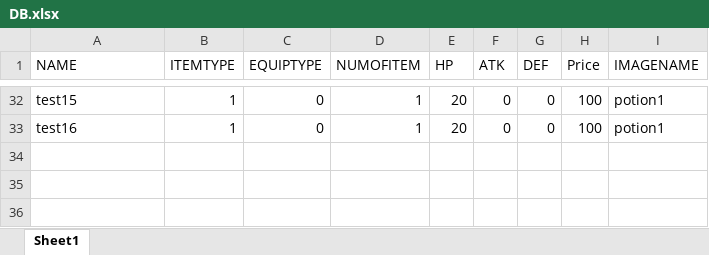
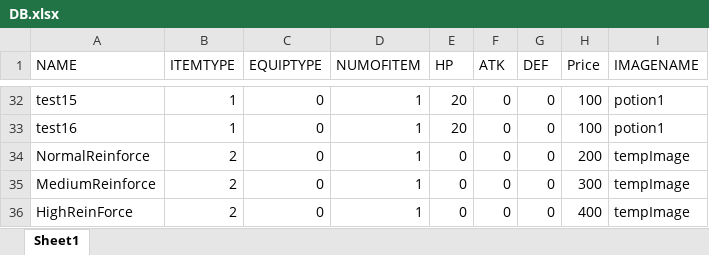
Before and after one commit to CoopperGuy/TeamPJrealVer.02, an Excel workbook: DB/DB.xlsx, sheet Sheet1, drawn as a sheet; only a part is shown, gaps mark what is left out; values as stored, in another font and other column widths than the file's, no borders; charts and pictures not drawn; the diff names each change by its address in the sheet, - before the commit and + after, or states it on an @@ line.

```diff
--- a/DB/DB.xlsx (sheet Sheet1)
+++ b/DB/DB.xlsx (sheet Sheet1)
+row 34: NormalReinforce | 2 | 0 | 1 | 0 | 0 | 0 | 200 | tempImage
+row 35: MediumReinforce | 2 | 0 | 1 | 0 | 0 | 0 | 300 | tempImage
+row 36: HighReinForce | 2 | 0 | 1 | 0 | 0 | 0 | 400 | tempImage
```
Also changed, not shown: 13 other files.
